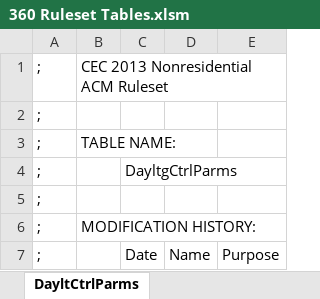
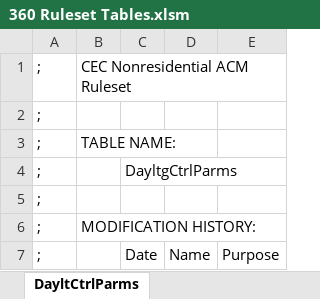
Before and after one commit to joesinger12/Sample-CBECC-Public-Mirror-from-Dev, an Excel workbook: Documentation/T24N/360 Ruleset Tables.xlsm, sheet DayltCtrlParms, drawn as a sheet; only a part is shown; values as stored, in another font and other column widths than the file's, no borders; the diff names each change by its address in the sheet, - before the commit and + after, or states it on an @@ line.

```diff
--- a/Documentation/T24N/360 Ruleset Tables.xlsm (sheet DayltCtrlParms)
+++ b/Documentation/T24N/360 Ruleset Tables.xlsm (sheet DayltCtrlParms)
-B1: CEC 2013 Nonresidential ACM Ruleset
+B1: CEC Nonresidential ACM Ruleset
```
Also changed, not shown: sheet TailoredMethodLPA_T24_2022, sheet IlluminanceLevelLPD_T24N_2022, sheet ChillerMinEffReq, sheet AltFenPerformance, sheet PAFs_T24N_2022, sheet NA6FenestrationVTf_T24N, 10 more sheets, 2 other files.
